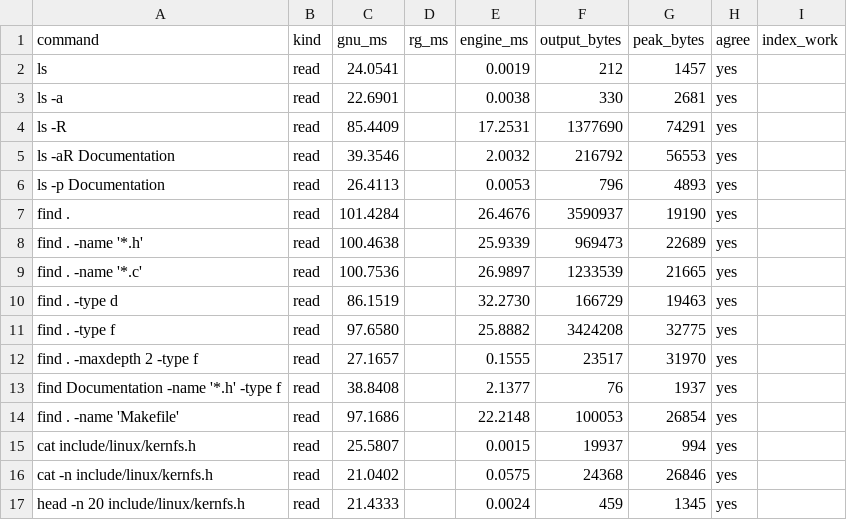
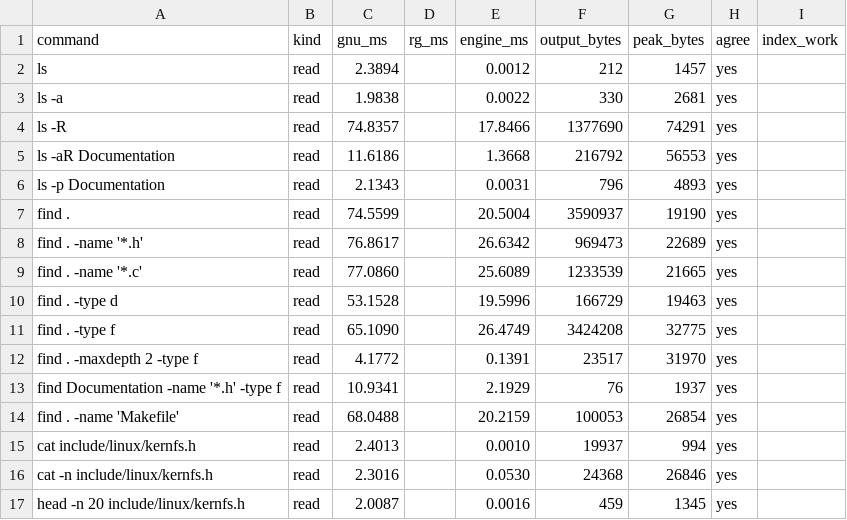
Before and after one commit to ank1015/qdb, a CSV file: bench/results/linux/part3.csv, drawn as a sheet; only a part is shown; the diff covers the shown part only.

```diff
--- a/bench/results/linux/part3.csv
+++ b/bench/results/linux/part3.csv
@@ -1,17 +1,17 @@
 command,kind,gnu_ms,rg_ms,engine_ms,output_bytes,peak_bytes,agree,index_work
-"ls",read,24.0541,,0.0019,212,1457,"yes",""
-"ls -a",read,22.6901,,0.0038,330,2681,"yes",""
-"ls -R",read,85.4409,,17.2531,1377690,74291,"yes",""
-"ls -aR Documentation",read,39.3546,,2.0032,216792,56553,"yes",""
-"ls -p Documentation",read,26.4113,,0.0053,796,4893,"yes",""
-"find .",read,101.4284,,26.4676,3590937,19190,"yes",""
-"find . -name '*.h'",read,100.4638,,25.9339,969473,22689,"yes",""
-"find . -name '*.c'",read,100.7536,,26.9897,1233539,21665,"yes",""
-"find . -type d",read,86.1519,,32.2730,166729,19463,"yes",""
-"find . -type f",read,97.6580,,25.8882,3424208,32775,"yes",""
-"find . -maxdepth 2 -type f",read,27.1657,,0.1555,23517,31970,"yes",""
-"find Documentation -name '*.h' -type f",read,38.8408,,2.1377,76,1937,"yes",""
-"find . -name 'Makefile'",read,97.1686,,22.2148,100053,26854,"yes",""
-"cat include/linux/kernfs.h",read,25.5807,,0.0015,19937,994,"yes",""
-"cat -n include/linux/kernfs.h",read,21.0402,,0.0575,24368,26846,"yes",""
-"head -n 20 include/linux/kernfs.h",read,21.4333,,0.0024,459,1345,"yes",""
+"ls",read,2.3894,,0.0012,212,1457,"yes",""
+"ls -a",read,1.9838,,0.0022,330,2681,"yes",""
+"ls -R",read,74.8357,,17.8466,1377690,74291,"yes",""
+"ls -aR Documentation",read,11.6186,,1.3668,216792,56553,"yes",""
+"ls -p Documentation",read,2.1343,,0.0031,796,4893,"yes",""
+"find .",read,74.5599,,20.5004,3590937,19190,"yes",""
+"find . -name '*.h'",read,76.8617,,26.6342,969473,22689,"yes",""
+"find . -name '*.c'",read,77.0860,,25.6089,1233539,21665,"yes",""
+"find . -type d",read,53.1528,,19.5996,166729,19463,"yes",""
+"find . -type f",read,65.1090,,26.4749,3424208,32775,"yes",""
+"find . -maxdepth 2 -type f",read,4.1772,,0.1391,23517,31970,"yes",""
+"find Documentation -name '*.h' -type f",read,10.9341,,2.1929,76,1937,"yes",""
+"find . -name 'Makefile'",read,68.0488,,20.2159,100053,26854,"yes",""
+"cat include/linux/kernfs.h",read,2.4013,,0.0010,19937,994,"yes",""
+"cat -n include/linux/kernfs.h",read,2.3016,,0.0530,24368,26846,"yes",""
+"head -n 20 include/linux/kernfs.h",read,2.0087,,0.0016,459,1345,"yes",""
```
Also changed, not shown: 158 edited cells elsewhere in this file, bench/results/large/part3.csv, bench/results/postgres/part3.csv, 41 other files.
